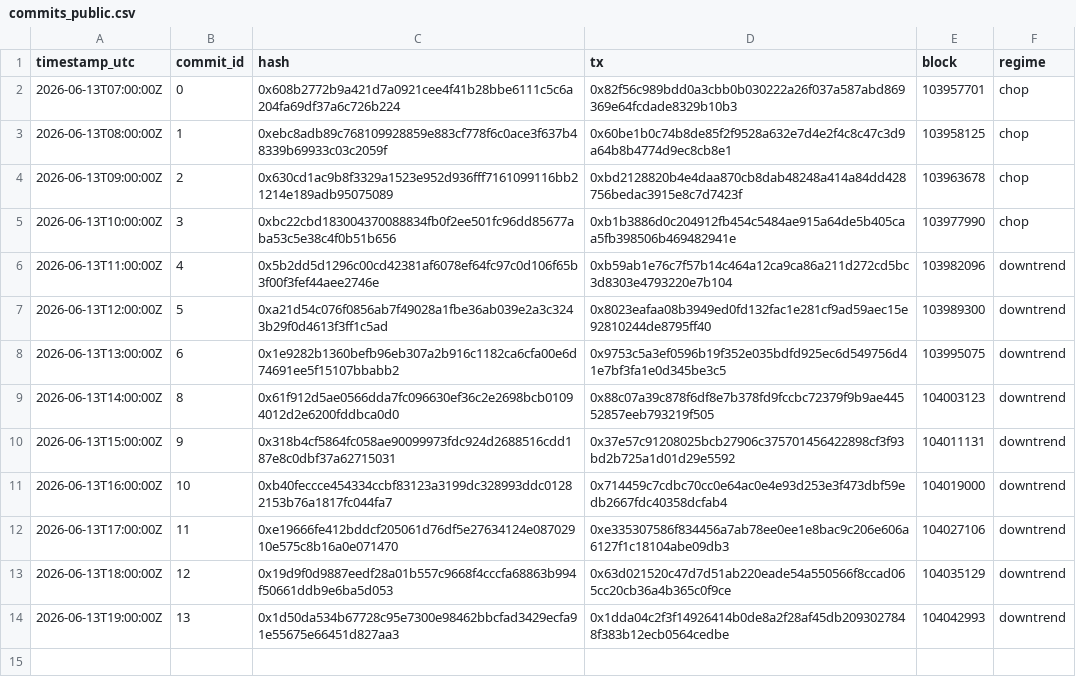
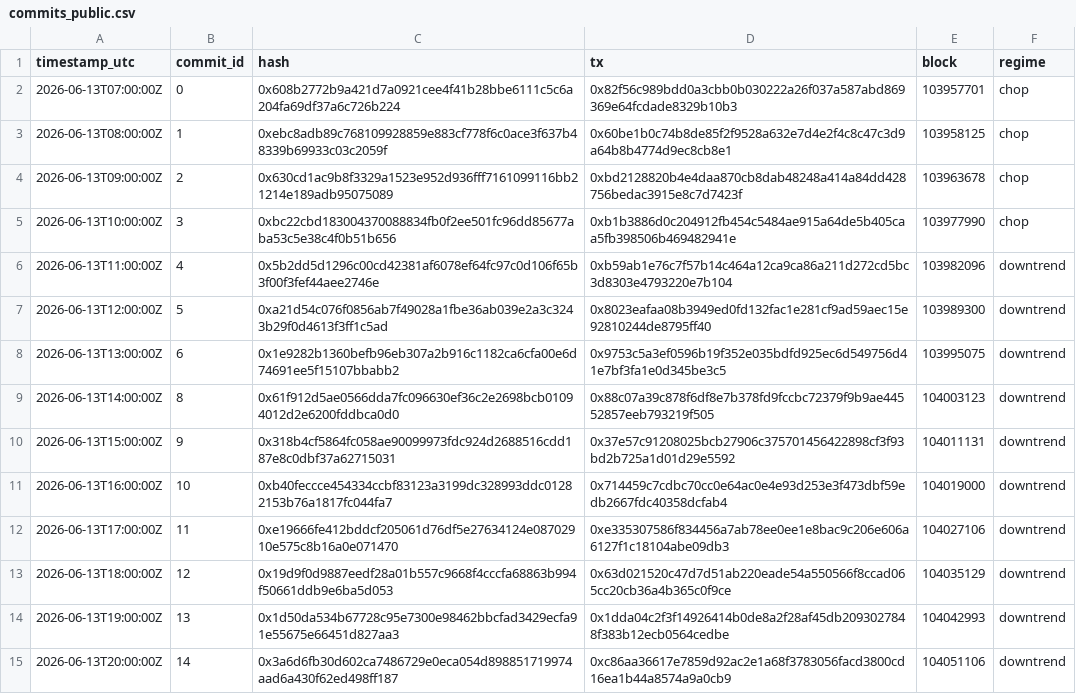
Before and after one commit to holybunnie/regime-pilot, a CSV file: attest/commits_public.csv, drawn as a sheet.

Commit message:
Record hourly attestation 2026-06-13T20:03Z

```diff
--- a/attest/commits_public.csv
+++ b/attest/commits_public.csv
@@ -14 +14,2 @@ timestamp_utc,commit_id,hash,tx,block,regime
 2026-06-13T19:00:00Z,13,0x1d50da534b67728c95e7300e98462bbcfad3429ecfa91e55675e66451d827aa3,0x1dda04c2f3f14926414b0de8a2f28af45db2093027848f383b12ecb0564cedbe,104042993,downtrend
+2026-06-13T20:00:00Z,14,0x3a6d6fb30d602ca7486729e0eca054d898851719974aad6a430f62ed498ff187,0xc86aa36617e7859d92ac2e1a68f3783056facd3800cd16ea1b44a8574a9a0cb9,104051106,downtrend
```
Also changed, not shown: 1 other file.
